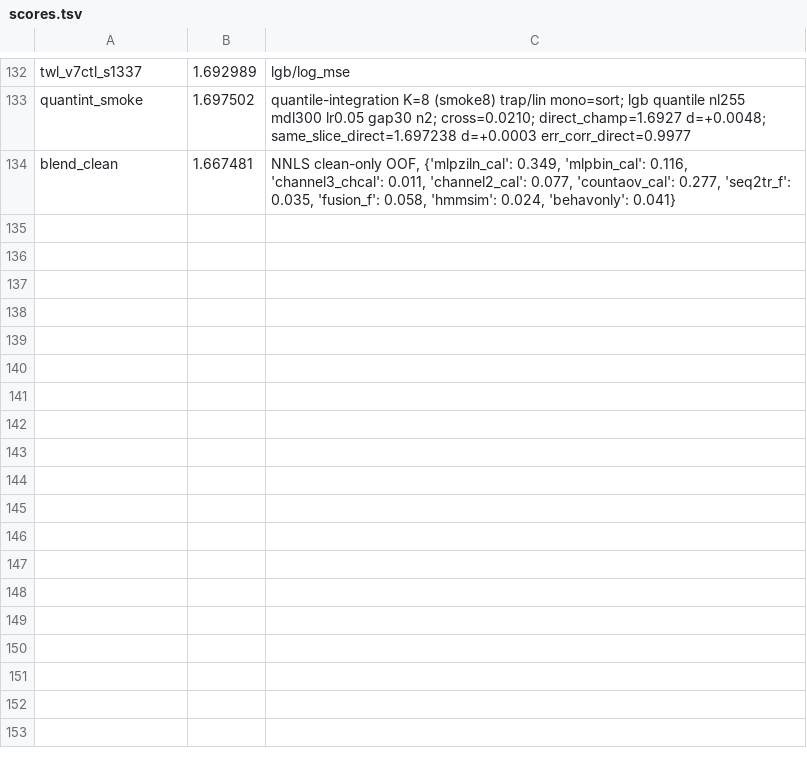
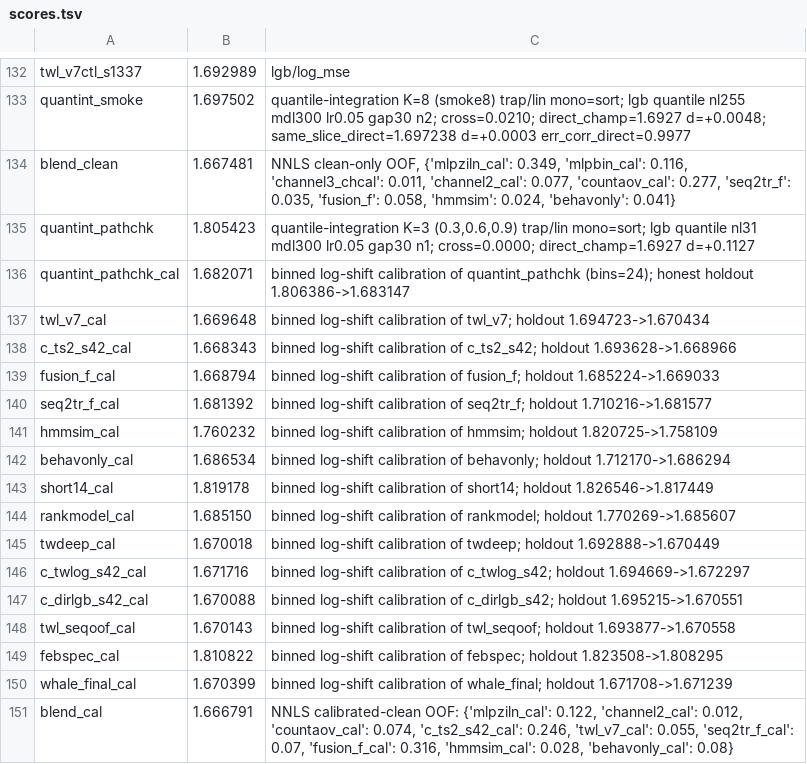
Before and after one commit to Kondachello/e-cup, a TSV file: work/reports/scores.tsv, drawn as a sheet; only a part is shown, gaps mark what is left out; the diff names each change by its address in the sheet, - before the commit and + after, or states it on an @@ line.

```diff
--- a/work/reports/scores.tsv
+++ b/work/reports/scores.tsv
+row 135: quantint_pathchk | 1.805423 | quantile-integration K=3 (0.3,0.6,0.9) trap/lin mono=sort; lgb quantile nl31 mdl300 lr0.05 gap30 n1; cross=0.0000; direct_champ=1.6927 d=+0.1127
+row 136: quantint_pathchk_cal | 1.682071 | binned log-shift calibration of quantint_pathchk (bins=24); honest holdout 1.806386->1.683147
+row 137: twl_v7_cal | 1.669648 | binned log-shift calibration of twl_v7; holdout 1.694723->1.670434
+row 138: c_ts2_s42_cal | 1.668343 | binned log-shift calibration of c_ts2_s42; holdout 1.693628->1.668966
+row 139: fusion_f_cal | 1.668794 | binned log-shift calibration of fusion_f; holdout 1.685224->1.669033
+row 140: seq2tr_f_cal | 1.681392 | binned log-shift calibration of seq2tr_f; holdout 1.710216->1.681577
+row 141: hmmsim_cal | 1.760232 | binned log-shift calibration of hmmsim; holdout 1.820725->1.758109
+row 142: behavonly_cal | 1.686534 | binned log-shift calibration of behavonly; holdout 1.712170->1.686294
+row 143: short14_cal | 1.819178 | binned log-shift calibration of short14; holdout 1.826546->1.817449
+row 144: rankmodel_cal | 1.685150 | binned log-shift calibration of rankmodel; holdout 1.770269->1.685607
+row 145: twdeep_cal | 1.670018 | binned log-shift calibration of twdeep; holdout 1.692888->1.670449
+row 146: c_twlog_s42_cal | 1.671716 | binned log-shift calibration of c_twlog_s42; holdout 1.694669->1.672297
+row 147: c_dirlgb_s42_cal | 1.670088 | binned log-shift calibration of c_dirlgb_s42; holdout 1.695215->1.670551
+row 148: twl_seqoof_cal | 1.670143 | binned log-shift calibration of twl_seqoof; holdout 1.693877->1.670558
+row 149: febspec_cal | 1.810822 | binned log-shift calibration of febspec; holdout 1.823508->1.808295
+row 150: whale_final_cal | 1.670399 | binned log-shift calibration of whale_final; holdout 1.671708->1.671239
+row 151: blend_cal | 1.666791 | NNLS calibrated-clean OOF: {'mlpziln_cal': 0.122, 'channel2_cal': 0.012, 'countaov_cal': 0.074, 'c_ts2_s42_cal': 0.246, 'twl_v7_cal': 0.055, 'seq2tr_f_cal': 0.07, 'fusion_f_cal': 0.316, 'hmmsim_cal': 0.028, 'behavonly_cal': 0.08}
```
Also changed, not shown: 2 other files.
